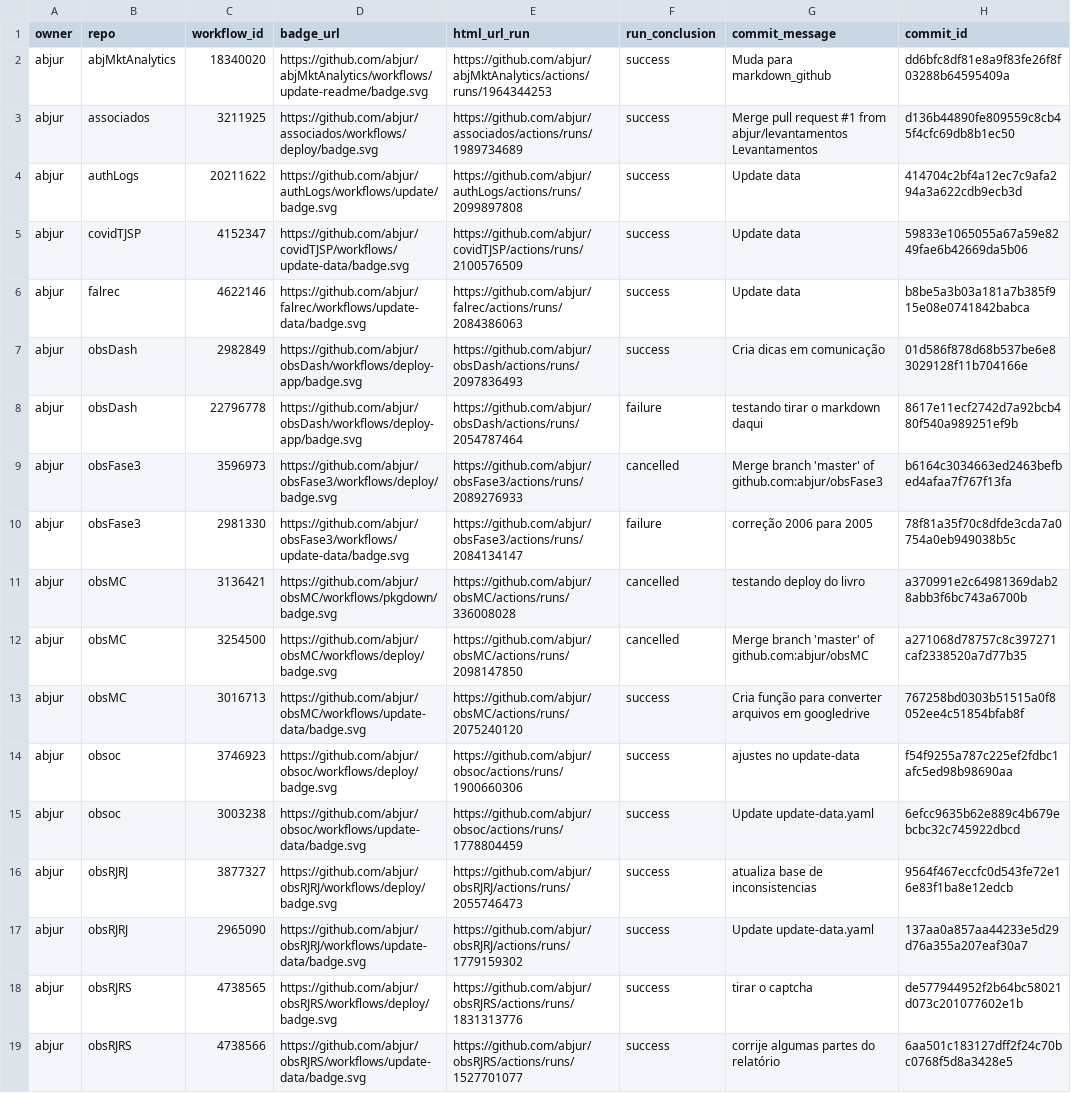
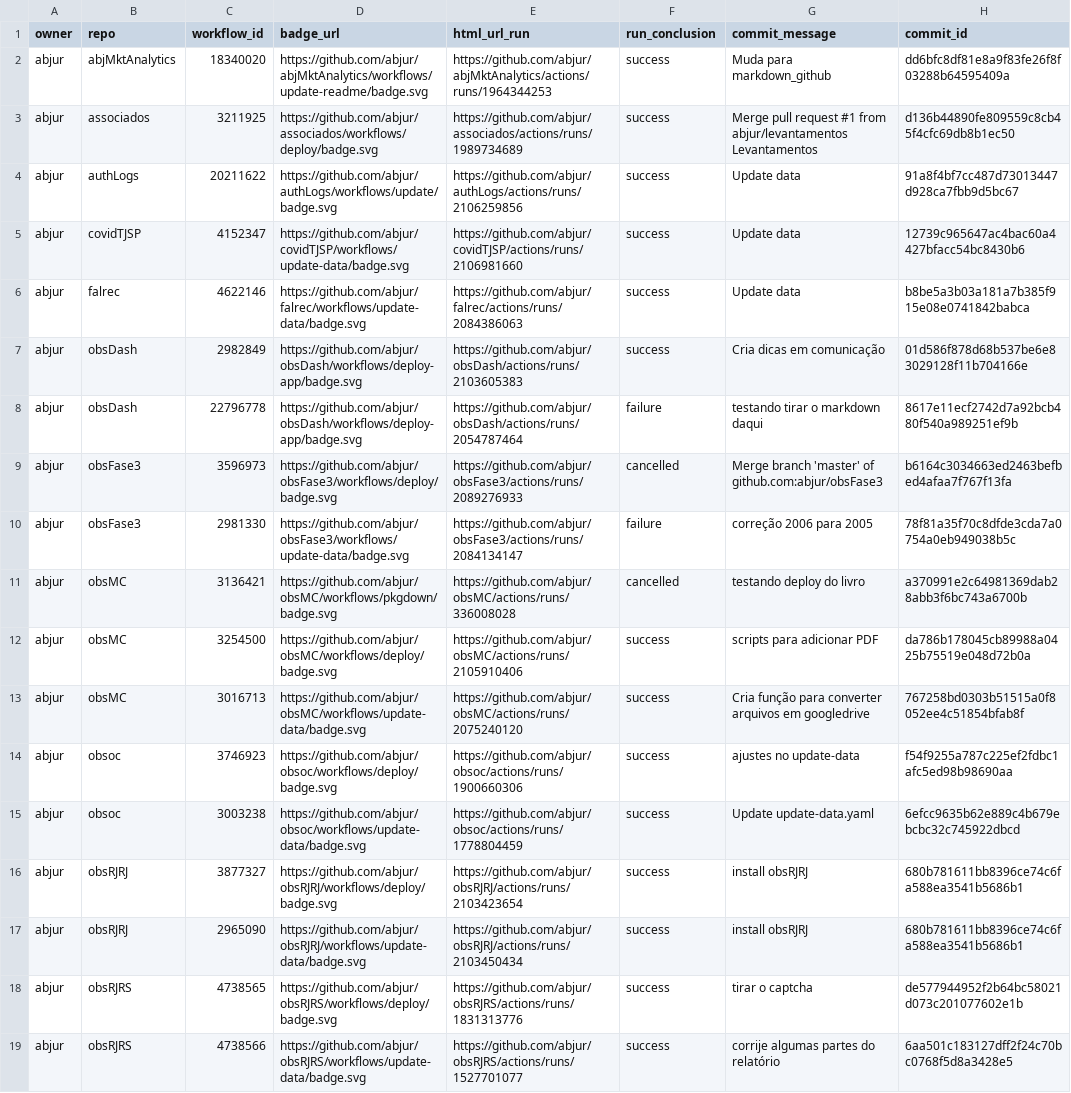
Before and after one commit to abjur/abjStatus, a CSV file: repos.csv, drawn as a sheet; only a part is shown; the diff names each change by its address in the sheet, - before the commit and + after, or states it on an @@ line.

```diff
--- a/repos.csv
+++ b/repos.csv
-E4 (html_url_run): https://github.com/abjur/authLogs/actions/runs/2099897808
+E4 (html_url_run): https://github.com/abjur/authLogs/actions/runs/2106259856
-H4 (commit_id): 414704c2bf4a12ec7c9afa294a3a622cdb9ecb3d
+H4 (commit_id): 91a8f4bf7cc487d73013447d928ca7fbb9d5bc67
-E5 (html_url_run): https://github.com/abjur/covidTJSP/actions/runs/2100576509
+E5 (html_url_run): https://github.com/abjur/covidTJSP/actions/runs/2106981660
-H5 (commit_id): 59833e1065055a67a59e8249fae6b42669da5b06
+H5 (commit_id): 12739c965647ac4bac60a4427bfacc54bc8430b6
-E7 (html_url_run): https://github.com/abjur/obsDash/actions/runs/2097836493
+E7 (html_url_run): https://github.com/abjur/obsDash/actions/runs/2103605383
-E12 (html_url_run): https://github.com/abjur/obsMC/actions/runs/2098147850
+E12 (html_url_run): https://github.com/abjur/obsMC/actions/runs/2105910406
-F12 (run_conclusion): cancelled
+F12 (run_conclusion): success
-G12 (commit_message): Merge branch 'master' of github.com:abjur/obsMC
+G12 (commit_message): scripts para adicionar PDF
-H12 (commit_id): a271068d78757c8c397271caf2338520a7d77b35
+H12 (commit_id): da786b178045cb89988a0425b75519e048d72b0a
-E16 (html_url_run): https://github.com/abjur/obsRJRJ/actions/runs/2055746473
+E16 (html_url_run): https://github.com/abjur/obsRJRJ/actions/runs/2103423654
-G16 (commit_message): atualiza base de inconsistencias
+G16 (commit_message): install obsRJRJ
-H16 (commit_id): 9564f467eccfc0d543fe72e16e83f1ba8e12edcb
+H16 (commit_id): 680b781611bb8396ce74c6fa588ea3541b5686b1
-E17 (html_url_run): https://github.com/abjur/obsRJRJ/actions/runs/1779159302
+E17 (html_url_run): https://github.com/abjur/obsRJRJ/actions/runs/2103450434
-G17 (commit_message): Update update-data.yaml
+G17 (commit_message): install obsRJRJ
-H17 (commit_id): 137aa0a857aa44233e5d29d76a355a207eaf30a7
+H17 (commit_id): 680b781611bb8396ce74c6fa588ea3541b5686b1
```
Also changed, not shown: 1 other file.
